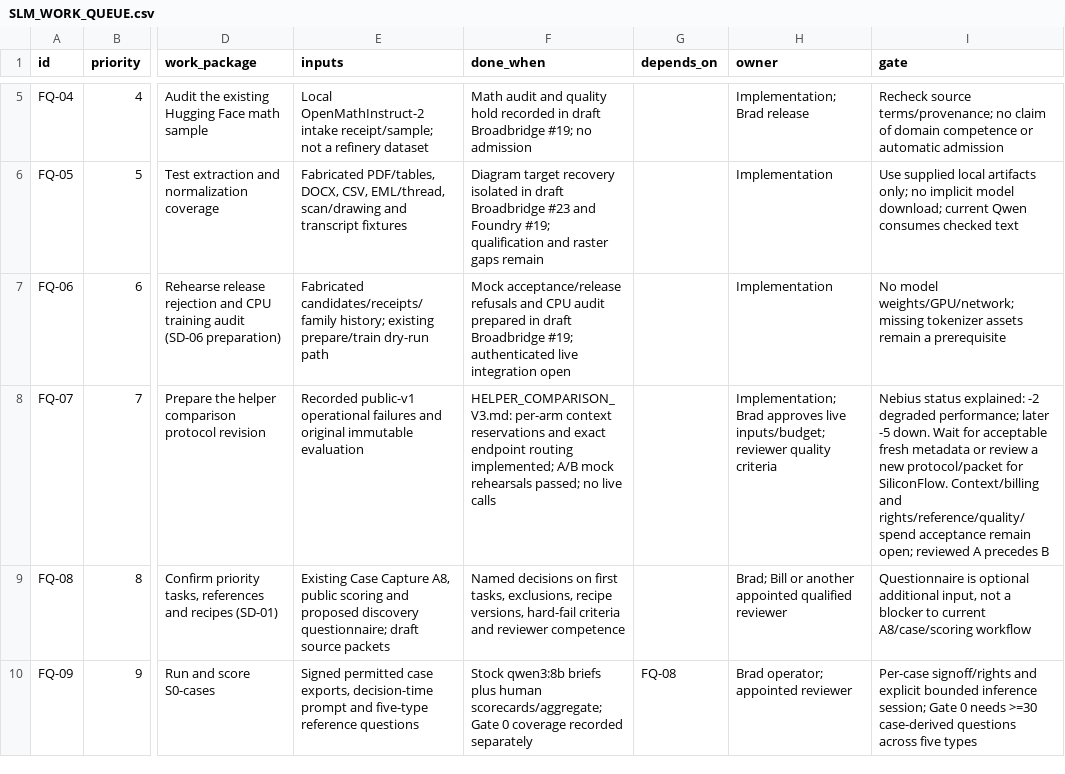
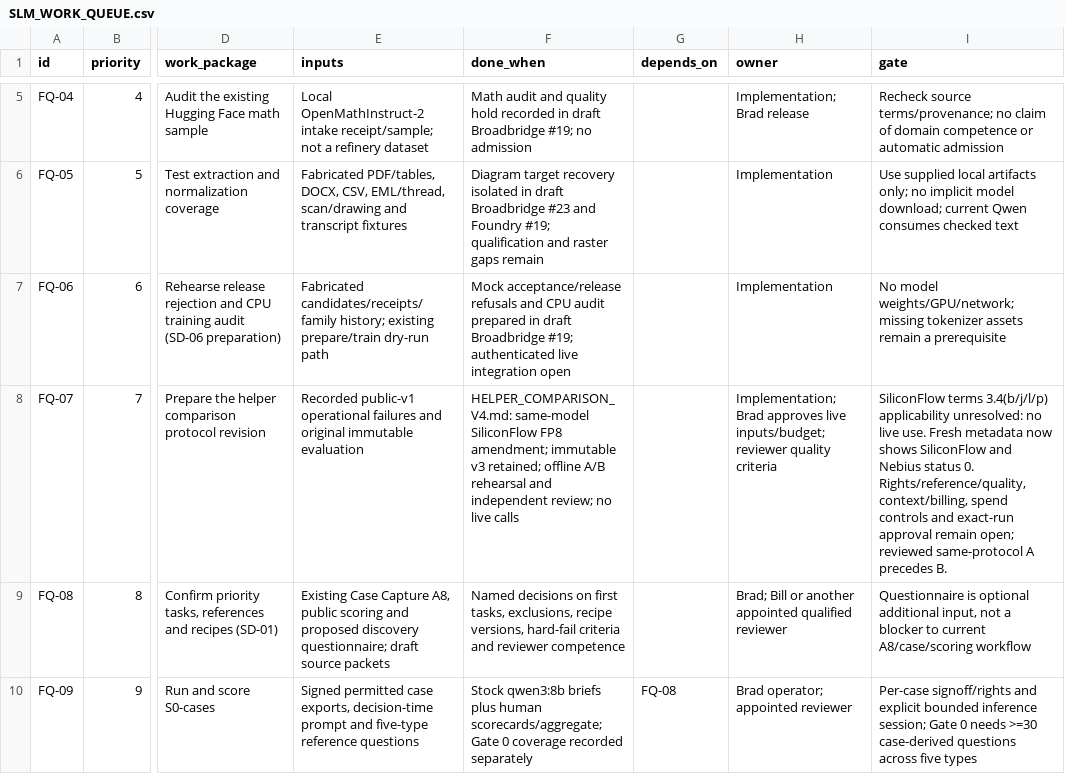
Before and after one commit to bHBeachsider/Broadbridge4096, a CSV file: docs/SLM_WORK_QUEUE.csv, drawn as a sheet; only a part is shown, gaps mark what is left out; the diff names each change by its address in the sheet, - before the commit and + after, or states it on an @@ line.

Commit message:
FQ-07: Prepare reviewed SiliconFlow helper amendment

```diff
--- a/docs/SLM_WORK_QUEUE.csv
+++ b/docs/SLM_WORK_QUEUE.csv
-F8 (done_when): HELPER_COMPARISON_V3.md: per-arm context reservations and exact endpoint routing implemented; A/B mock rehearsals passed; no live…
+F8 (done_when): HELPER_COMPARISON_V4.md: same-model SiliconFlow FP8 amendment; immutable v3 retained; offline A/B rehearsal and independent review; no live…
-I8 (gate): Nebius status explained: -2 degraded performance; later -5 down. Wait for acceptable fresh metadata or review a new protocol/packet for SiliconFlow. Context/billing and rights/reference/quality/spend acceptance remain open; reviewed A precedes B
+I8 (gate): SiliconFlow terms 3.4(b/j/l/p) applicability unresolved: no live use. Fresh metadata now shows SiliconFlow and Nebius status 0. Rights/reference/quality, context/billing, spend controls and exact-run approval remain open; reviewed same-protocol A precedes B.
```
Also changed, not shown: 14 other files.
